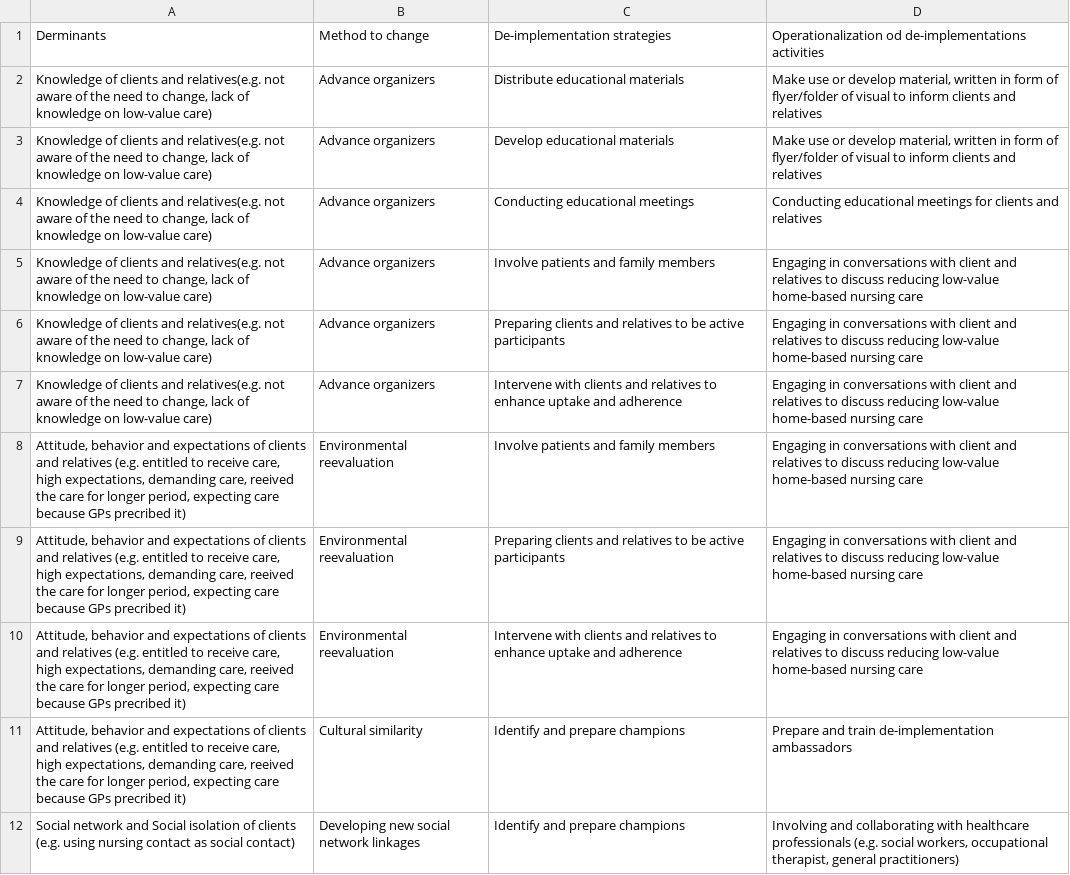
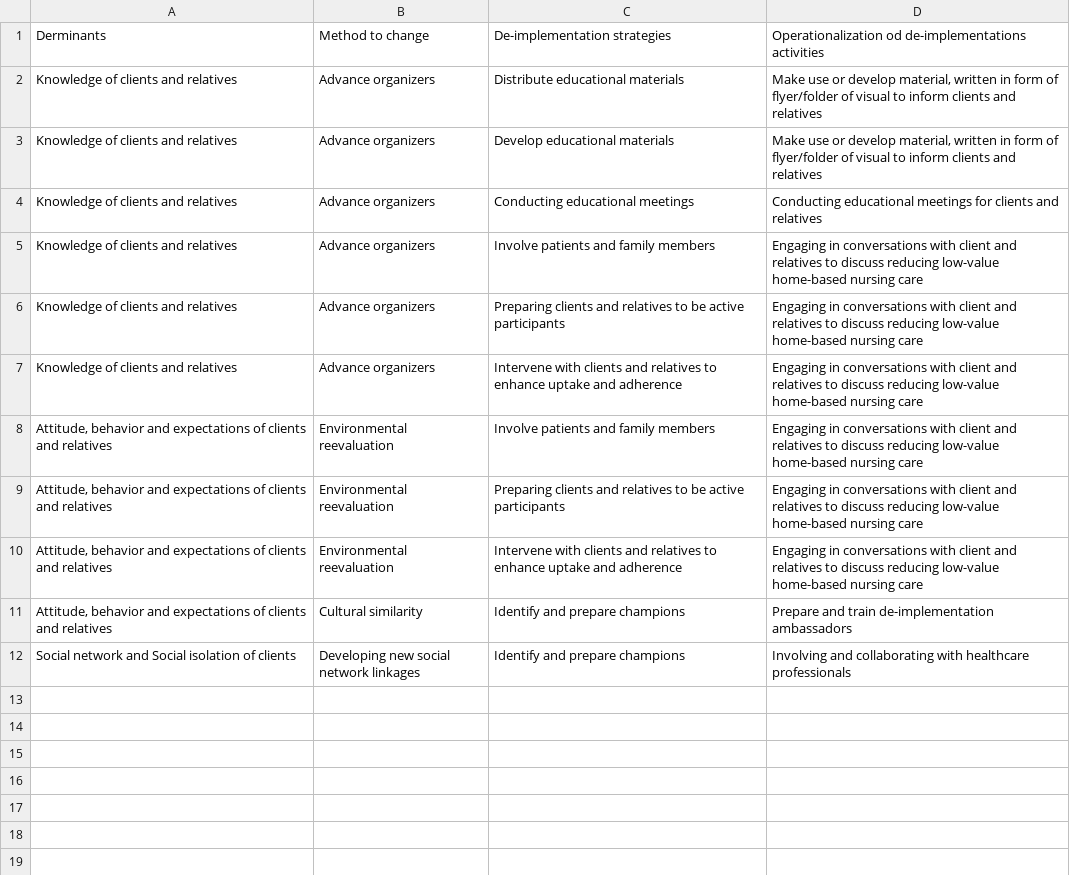
Before and after one commit to Lux-CC/streamlit-sankey-generator, a CSV file: Book1.csv, drawn as a sheet.

```diff
--- a/Book1.csv
+++ b/Book1.csv
@@ -1,12 +1,12 @@
 Derminants,Method to change,De-implementation strategies,Operationalization od de-implementations activities
-"Knowledge of clients and relatives(e.g. not aware of the need to change, lack of knowledge on low-value care)",Advance organizers,Distribute educational materials,"Make use or develop material, written in form of flyer/folder of visual to inform clients and relatives"
-"Knowledge of clients and relatives(e.g. not aware of the need to change, lack of knowledge on low-value care)",Advance organizers,Develop educational materials,"Make use or develop material, written in form of flyer/folder of visual to inform clients and relatives"
-"Knowledge of clients and relatives(e.g. not aware of the need to change, lack of knowledge on low-value care)",Advance organizers,Conducting educational meetings ,Conducting educational meetings for clients and relatives
-"Knowledge of clients and relatives(e.g. not aware of the need to change, lack of knowledge on low-value care)",Advance organizers,Involve patients and family members,Engaging in conversations with client and relatives to discuss reducing low-value home-based nursing care
-"Knowledge of clients and relatives(e.g. not aware of the need to change, lack of knowledge on low-value care)",Advance organizers,Preparing clients and relatives to be active participants,Engaging in conversations with client and relatives to discuss reducing low-value home-based nursing care
-"Knowledge of clients and relatives(e.g. not aware of the need to change, lack of knowledge on low-value care)",Advance organizers,Intervene with clients and relatives to enhance uptake and adherence,Engaging in conversations with client and relatives to discuss reducing low-value home-based nursing care
-"Attitude, behavior and expectations of clients and relatives (e.g. entitled to receive care,  high expectations, demanding care, reeived the care for longer period, expecting care because GPs precribed it)",Environmental reevaluation ,Involve patients and family members,Engaging in conversations with client and relatives to discuss reducing low-value home-based nursing care
-"Attitude, behavior and expectations of clients and relatives (e.g. entitled to receive care,  high expectations, demanding care, reeived the care for longer period, expecting care because GPs precribed it)",Environmental reevaluation ,Preparing clients and relatives to be active participants,Engaging in conversations with client and relatives to discuss reducing low-value home-based nursing care
-"Attitude, behavior and expectations of clients and relatives (e.g. entitled to receive care,  high expectations, demanding care, reeived the care for longer period, expecting care because GPs precribed it)",Environmental reevaluation ,Intervene with clients and relatives to enhance uptake and adherence,Engaging in conversations with client and relatives to discuss reducing low-value home-based nursing care
-"Attitude, behavior and expectations of clients and relatives (e.g. entitled to receive care,  high expectations, demanding care, reeived the care for longer period, expecting care because GPs precribed it)",Cultural similarity ,Identify and prepare champions ,Prepare and train de-implementation ambassadors
-Social network and Social isolation of clients (e.g. using nursing contact as social contact) ,Developing new social network linkages ,Identify and prepare champions ,"Involving and collaborating with healthcare professionals (e.g. social workers, occupational therapist, general practitioners)"
+"Knowledge of clients and relatives",Advance organizers,Distribute educational materials,"Make use or develop material, written in form of flyer/folder of visual to inform clients and relatives"
+"Knowledge of clients and relatives",Advance organizers,Develop educational materials,"Make use or develop material, written in form of flyer/folder of visual to inform clients and relatives"
+"Knowledge of clients and relatives",Advance organizers,Conducting educational meetings ,Conducting educational meetings for clients and relatives
+"Knowledge of clients and relatives",Advance organizers,Involve patients and family members,Engaging in conversations with client and relatives to discuss reducing low-value home-based nursing care
+"Knowledge of clients and relatives",Advance organizers,Preparing clients and relatives to be active participants,Engaging in conversations with client and relatives to discuss reducing low-value home-based nursing care
+"Knowledge of clients and relatives",Advance organizers,Intervene with clients and relatives to enhance uptake and adherence,Engaging in conversations with client and relatives to discuss reducing low-value home-based nursing care
+"Attitude, behavior and expectations of clients and relatives",Environmental reevaluation ,Involve patients and family members,Engaging in conversations with client and relatives to discuss reducing low-value home-based nursing care
+"Attitude, behavior and expectations of clients and relatives",Environmental reevaluation ,Preparing clients and relatives to be active participants,Engaging in conversations with client and relatives to discuss reducing low-value home-based nursing care
+"Attitude, behavior and expectations of clients and relatives",Environmental reevaluation ,Intervene with clients and relatives to enhance uptake and adherence,Engaging in conversations with client and relatives to discuss reducing low-value home-based nursing care
+"Attitude, behavior and expectations of clients and relatives",Cultural similarity ,Identify and prepare champions ,Prepare and train de-implementation ambassadors
+Social network and Social isolation of clients ,Developing new social network linkages ,Identify and prepare champions ,"Involving and collaborating with healthcare professionals "
```
Also changed, not shown: book2.csv, book3.csv, 2 other files.
